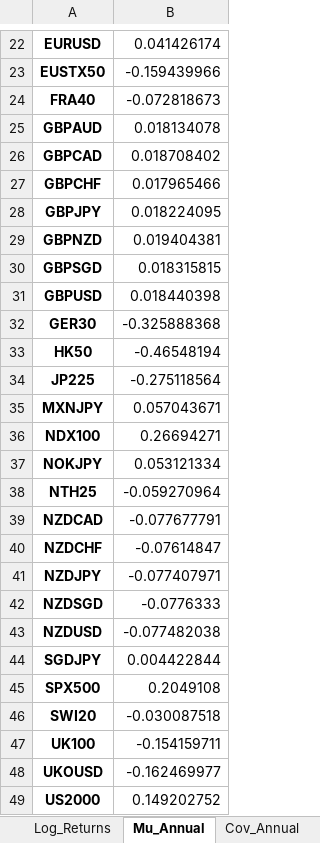
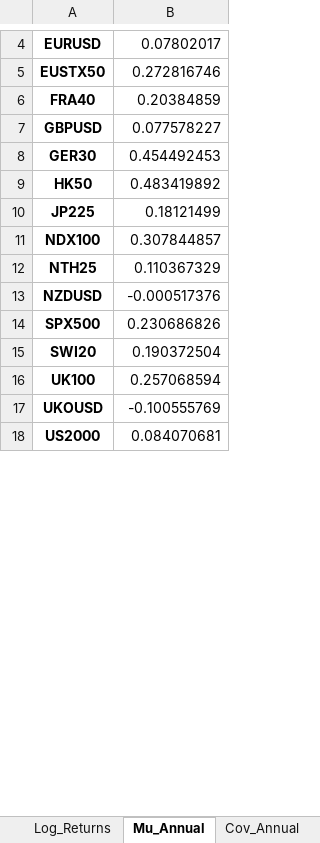
Before and after one commit to quin345/mt5-dashboard, an Excel workbook: mt5_portfolio_output.xlsx, sheet Mu_Annual, drawn as a sheet; only a part is shown, gaps mark what is left out; values as stored, in another font and other column widths than the file's, no borders; removed rows and columns are numbered as before the commit, all else as after; the diff covers the shown part only; the diff names each change by its address in the sheet, - before the commit and + after, or states it on an @@ line.

```diff
--- a/mt5_portfolio_output.xlsx (sheet Mu_Annual)
+++ b/mt5_portfolio_output.xlsx (sheet Mu_Annual)
-B4: 0.041426174
+B4: 0.07802017
-B5: -0.159439966
+B5: 0.272816746
-B6: -0.072818673
+B6: 0.20384859
-row 25: GBPAUD | 0.018134078
-row 26: GBPCAD | 0.018708402
-row 27: GBPCHF | 0.017965466
-row 28: GBPJPY | 0.018224095
-row 29: GBPNZD | 0.019404381
-row 30: GBPSGD | 0.018315815
-B7: 0.018440398
+B7: 0.077578227
-B8: -0.325888368
+B8: 0.454492453
-B9: -0.46548194
+B9: 0.483419892
-B10: -0.275118564
+B10: 0.18121499
-row 35: MXNJPY | 0.057043671
-B11: 0.26694271
+B11: 0.307844857
-row 37: NOKJPY | 0.053121334
-B12: -0.059270964
+B12: 0.110367329
-row 39: NZDCAD | -0.077677791
-row 40: NZDCHF | -0.07614847
-row 41: NZDJPY | -0.077407971
-row 42: NZDSGD | -0.0776333
-B13: -0.077482038
+B13: -0.000517376
-row 44: SGDJPY | 0.004422844
-B14: 0.2049108
+B14: 0.230686826
-B15: -0.030087518
+B15: 0.190372504
-B16: -0.154159711
+B16: 0.257068594
-B17: -0.162469977
+B17: -0.100555769
-B18: 0.149202752
+B18: 0.084070681
```
Also changed, not shown: 19 removed rows and 19 edited cells elsewhere in this sheet, sheet Cov_Annual, sheet Log_Returns, sheet USD_Prices, sheet MaxSharpe_Portfolio, other sheet tabs, 2 other files.
